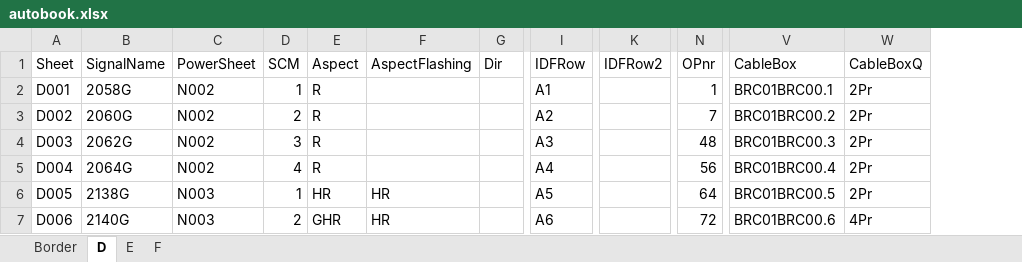
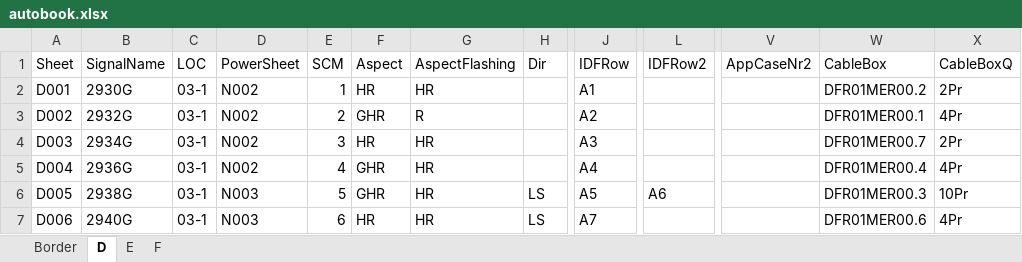
Before and after one commit to hannesathitachirail/autobookpy, an Excel workbook: templates/autobook.xlsx, sheet D, drawn as a sheet; only a part is shown, gaps mark what is left out; values as stored, in another font and other column widths than the file's, no cell formats; removed rows and columns are numbered as before the commit, all else as after; the diff covers the shown part only; the diff names each change by its address in the sheet, - before the commit and + after, or states it on an @@ line.

Commit message:
Added auto OPnr generation for DEF sheets, other bug fixes

```diff
--- a/templates/autobook.xlsx (sheet D)
+++ b/templates/autobook.xlsx (sheet D)
+column C (LOC), rows 2-7: all 03-1
-column N (OPnr), rows 2-7: 1 | 7 | 48 | 56 | 64 | 72
+column V (AppCaseNr2), empty
-B2 (SignalName): 2058G
+B2 (SignalName): 2930G
-F2 (Aspect): R
+F2 (Aspect): HR
-G2 (AspectFlashing): (empty)
+G2 (AspectFlashing): HR
-W2 (CableBox): BRC01BRC00.1
+W2 (CableBox): DFR01MER00.2
-B3 (SignalName): 2060G
+B3 (SignalName): 2932G
-F3 (Aspect): R
+F3 (Aspect): GHR
-G3 (AspectFlashing): (empty)
+G3 (AspectFlashing): R
-W3 (CableBox): BRC01BRC00.2
+W3 (CableBox): DFR01MER00.1
-X3 (CableBoxQ): 2Pr
+X3 (CableBoxQ): 4Pr
-B4 (SignalName): 2062G
+B4 (SignalName): 2934G
-F4 (Aspect): R
+F4 (Aspect): HR
-G4:G5 (AspectFlashing): (empty)
+G4:G5 (AspectFlashing): HR
-W4 (CableBox): BRC01BRC00.3
+W4 (CableBox): DFR01MER00.7
-B5 (SignalName): 2064G
+B5 (SignalName): 2936G
-F5 (Aspect): R
+F5 (Aspect): GHR
-W5 (CableBox): BRC01BRC00.4
+W5 (CableBox): DFR01MER00.4
-X5 (CableBoxQ): 2Pr
+X5 (CableBoxQ): 4Pr
-B6 (SignalName): 2138G
+B6 (SignalName): 2938G
-E6 (SCM): 1
+E6 (SCM): 5
-F6 (Aspect): HR
+F6 (Aspect): GHR
-H6:H7 (Dir): (empty)
+H6:H7 (Dir): LS
-L6 (IDFRow2): (empty)
+L6 (IDFRow2): A6
-W6 (CableBox): BRC01BRC00.5
+W6 (CableBox): DFR01MER00.3
-X6 (CableBoxQ): 2Pr
+X6 (CableBoxQ): 10Pr
-B7 (SignalName): 2140G
+B7 (SignalName): 2940G
-E7 (SCM): 2
+E7 (SCM): 6
-F7 (Aspect): GHR
+F7 (Aspect): HR
-J7 (IDFRow): A6
+J7 (IDFRow): A7
-W7 (CableBox): BRC01BRC00.6
+W7 (CableBox): DFR01MER00.6
```
Also changed, not shown: 4 added rows and 72 edited cells elsewhere in this sheet, sheet F, sheet E, sheet Border, cell formats, 10 other files.
